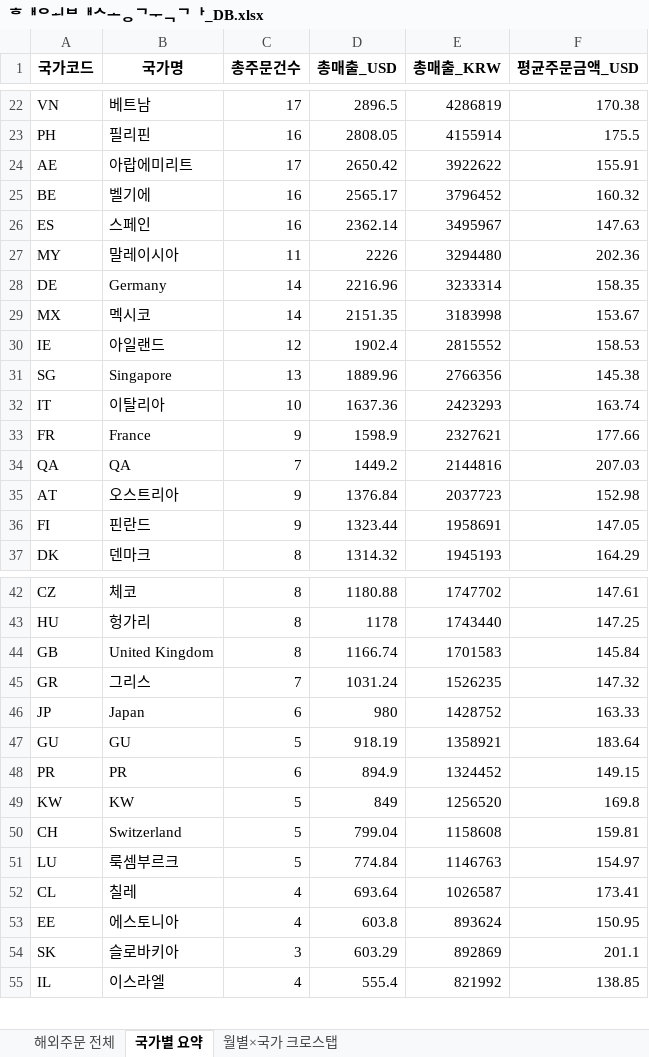
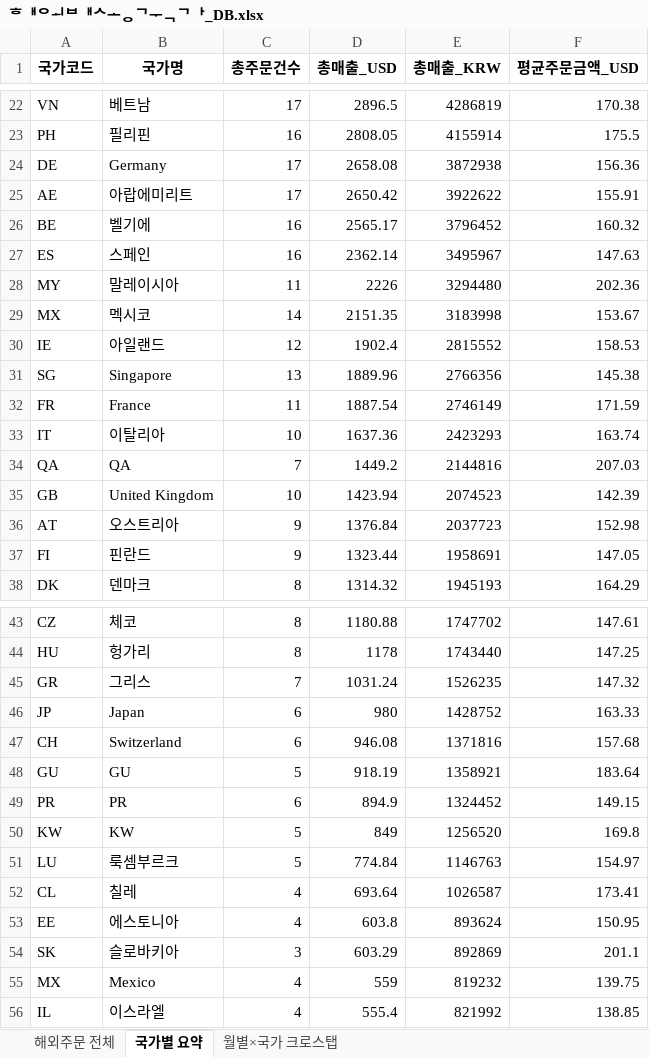
Before and after one commit to awakebydamonlee-create/sales-dashboard, an Excel workbook: 해외배송국가_DB.xlsx, sheet 국가별 요약, drawn as a sheet; only a part is shown, gaps mark what is left out; values as stored, in another font and other column widths than the file's, no borders; removed rows and columns are numbered as before the commit, all else as after; the diff covers the shown part only; the diff names each change by its address in the sheet, - before the commit and + after, or states it on an @@ line.

```diff
--- a/해외배송국가_DB.xlsx (sheet 국가별 요약)
+++ b/해외배송국가_DB.xlsx (sheet 국가별 요약)
+row 24: DE | Germany | 17 | 2658.08 | 3872938 | 156.36
-row 28: DE | Germany | 14 | 2216.96 | 3233314 | 158.35
+row 32: FR | France | 11 | 1887.54 | 2746149 | 171.59
-row 33: FR | France | 9 | 1598.9 | 2327621 | 177.66
+row 35: GB | United Kingdom | 10 | 1423.94 | 2074523 | 142.39
-row 44: GB | United Kingdom | 8 | 1166.74 | 1701583 | 145.84
+row 47: CH | Switzerland | 6 | 946.08 | 1371816 | 157.68
-row 50: CH | Switzerland | 5 | 799.04 | 1158608 | 159.81
+row 55: MX | Mexico | 4 | 559 | 819232 | 139.75
```
Also changed, not shown: 4 added rows, 4 removed rows, 8 moved rows and 4 edited cells elsewhere in this sheet, sheet 해외주문 전체, sheet 월별×국가 크로스탭, 8 other files.
